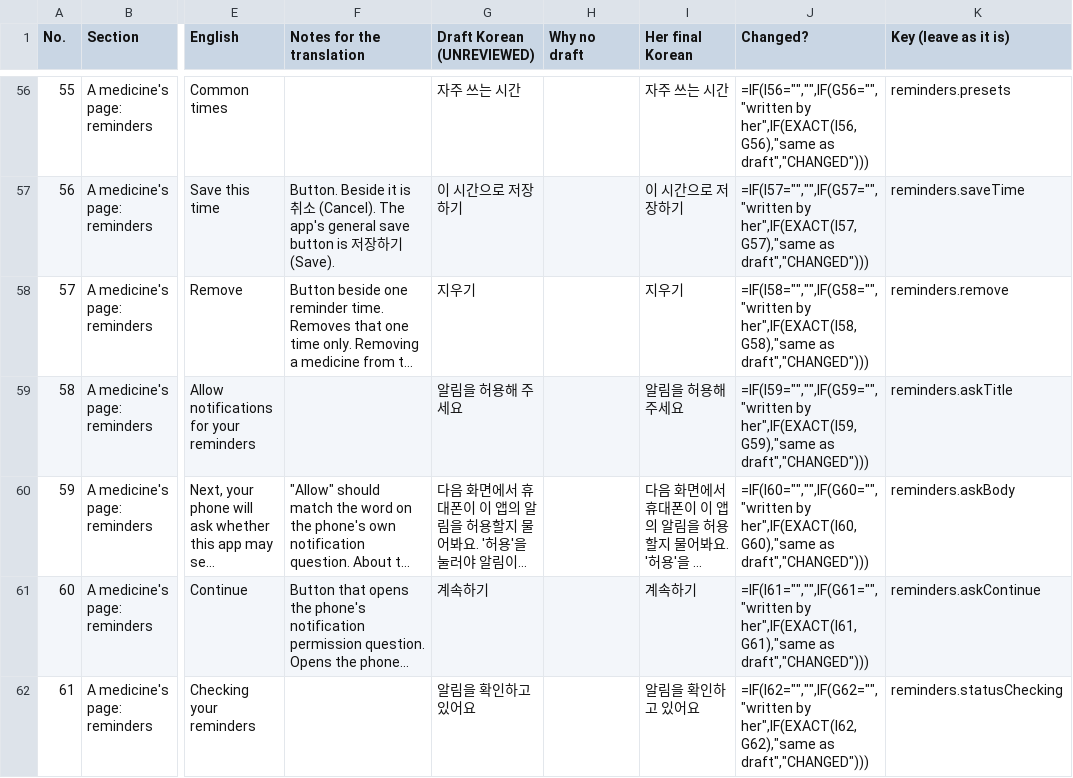
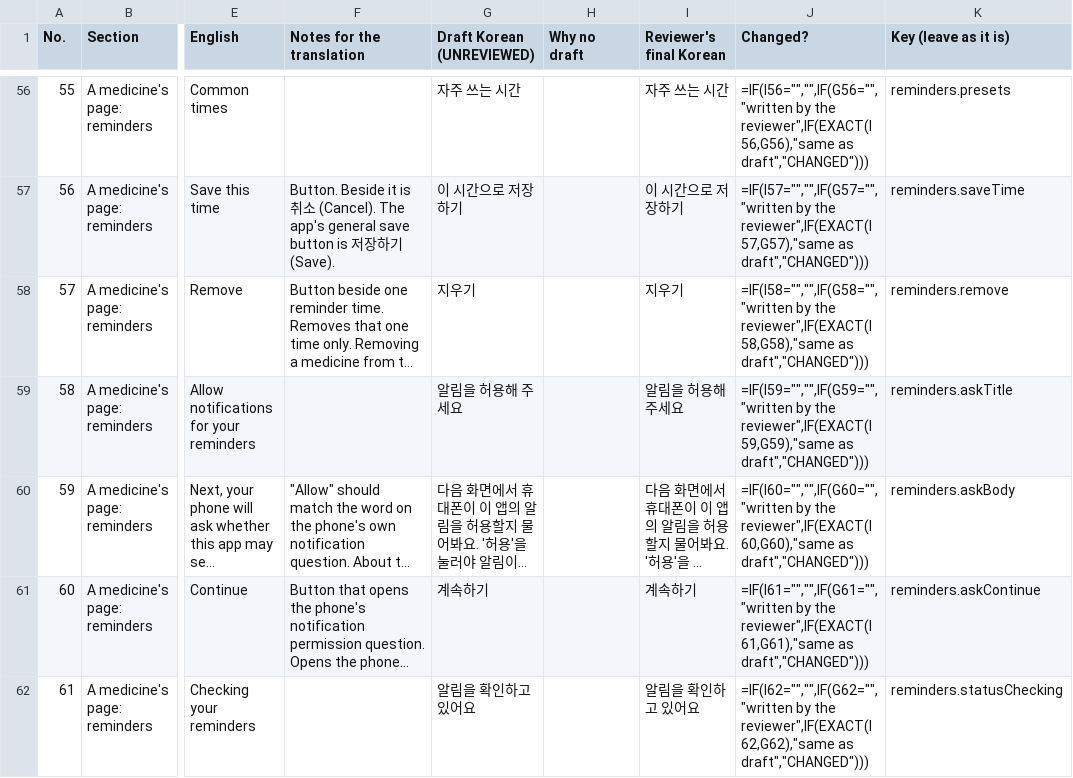
Before and after one commit to KimAdam24/korean-med-app, a CSV file: docs/reviews/copy-batch-2026-09-25-reviewed.csv, drawn as a sheet; only a part is shown, gaps mark what is left out; long unchanged cells end in …; the diff covers the shown part only; the diff names each change by its address in the sheet, - before the commit and + after, or states it on an @@ line.

```diff
--- a/docs/reviews/copy-batch-2026-09-25-reviewed.csv
+++ b/docs/reviews/copy-batch-2026-09-25-reviewed.csv
-I1: Her final Korean
+I1: Reviewer's final Korean
-J56 (Changed?): =IF(I56="","",IF(G56="","written by her",IF(EXACT(I56,G56),"same as draft","CHANGED")))
+J56 (Changed?): =IF(I56="","",IF(G56="","written by the reviewer",IF(EXACT(I56,G56),"same as draft","CHANGED")))
-J57 (Changed?): =IF(I57="","",IF(G57="","written by her",IF(EXACT(I57,G57),"same as draft","CHANGED")))
+J57 (Changed?): =IF(I57="","",IF(G57="","written by the reviewer",IF(EXACT(I57,G57),"same as draft","CHANGED")))
-J58 (Changed?): =IF(I58="","",IF(G58="","written by her",IF(EXACT(I58,G58),"same as draft","CHANGED")))
+J58 (Changed?): =IF(I58="","",IF(G58="","written by the reviewer",IF(EXACT(I58,G58),"same as draft","CHANGED")))
-J59 (Changed?): =IF(I59="","",IF(G59="","written by her",IF(EXACT(I59,G59),"same as draft","CHANGED")))
+J59 (Changed?): =IF(I59="","",IF(G59="","written by the reviewer",IF(EXACT(I59,G59),"same as draft","CHANGED")))
-J60 (Changed?): =IF(I60="","",IF(G60="","written by her",IF(EXACT(I60,G60),"same as draft","CHANGED")))
+J60 (Changed?): =IF(I60="","",IF(G60="","written by the reviewer",IF(EXACT(I60,G60),"same as draft","CHANGED")))
-J61 (Changed?): =IF(I61="","",IF(G61="","written by her",IF(EXACT(I61,G61),"same as draft","CHANGED")))
+J61 (Changed?): =IF(I61="","",IF(G61="","written by the reviewer",IF(EXACT(I61,G61),"same as draft","CHANGED")))
-J62 (Changed?): =IF(I62="","",IF(G62="","written by her",IF(EXACT(I62,G62),"same as draft","CHANGED")))
+J62 (Changed?): =IF(I62="","",IF(G62="","written by the reviewer",IF(EXACT(I62,G62),"same as draft","CHANGED")))
```
Also changed, not shown: 102 edited cells elsewhere in this file, docs/reviews/copy-batch-followup-v4-2026-10-02-reviewed.csv, 20 other files.
